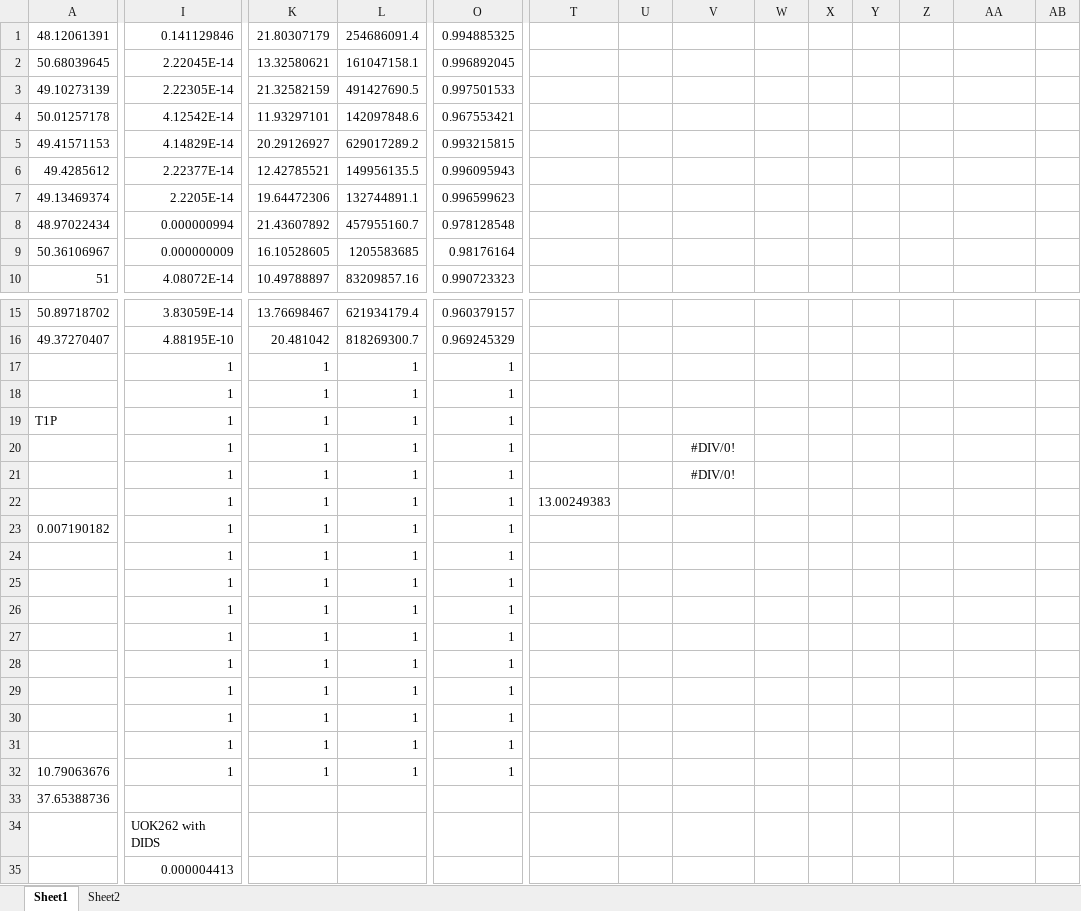
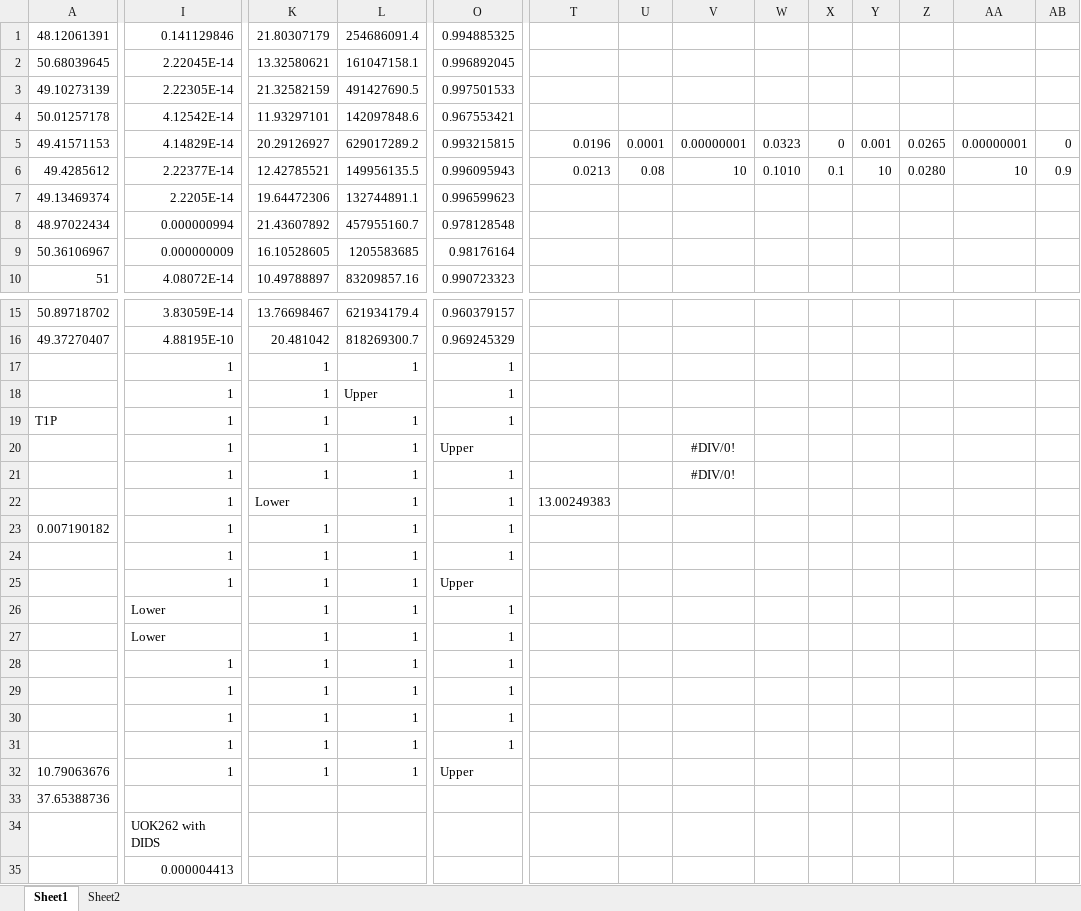
Before and after one commit to FayyazA/bioreactor-kinetic-analysis, an Excel workbook: Lacex_summary_FinalConfirmation.xlsx, sheet Sheet1, drawn as a sheet; only a part is shown, gaps mark what is left out; values as stored, in another font and other column widths than the file's, no borders; conditional formats not drawn; the diff covers the shown part only; the diff names each change by its address in the sheet, - before the commit and + after, or states it on an @@ line.

```diff
--- a/Lacex_summary_FinalConfirmation.xlsx (sheet Sheet1)
+++ b/Lacex_summary_FinalConfirmation.xlsx (sheet Sheet1)
-T5: (empty)
+T5: 0.0196
-U5: (empty)
+U5: 0.0001
-V5: (empty)
+V5: 0.00000001
-W5: (empty)
+W5: 0.0323
-X5: (empty)
+X5: 0
-Y5: (empty)
+Y5: 0.001
-Z5: (empty)
+Z5: 0.0265
-AA5: (empty)
+AA5: 0.00000001
-AB5: (empty)
+AB5: 0
-T6: (empty)
+T6: 0.0213
-U6: (empty)
+U6: 0.08
-V6: (empty)
+V6: 10
-W6: (empty)
+W6: 0.1010
-X6: (empty)
+X6: 0.1
-Y6: (empty)
+Y6: 10
-Z6: (empty)
+Z6: 0.0280
-AA6: (empty)
+AA6: 10
-AB6: (empty)
+AB6: 0.9
-L18: 1
+L18: Upper
-O20: 1
+O20: Upper
-K22: 1
+K22: Lower
-O25: 1
+O25: Upper
-I26:I27: 1
+I26:I27: Lower
-O32: 1
+O32: Upper
```
Also changed, not shown: 2 edited cells elsewhere in this sheet, formulas that keep their value, Synaptophysin_Image_Analysis/Lacex_summary_101119_recover_old_T1Lin10_1.xlsx, 52 other files.
